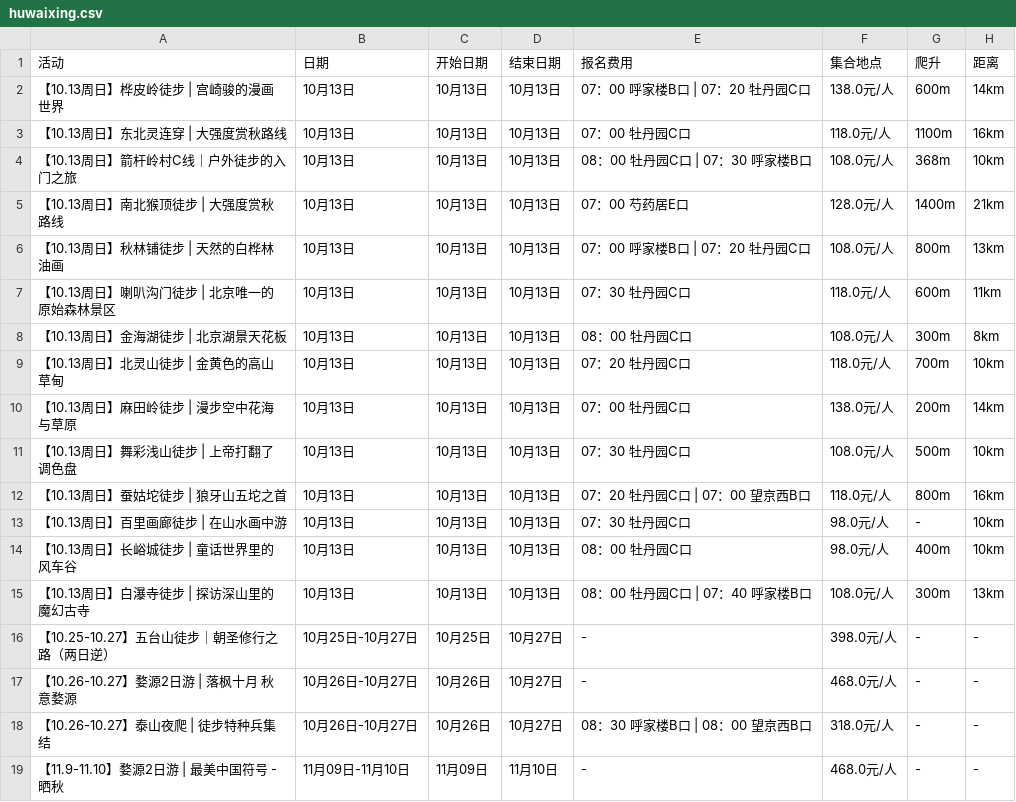
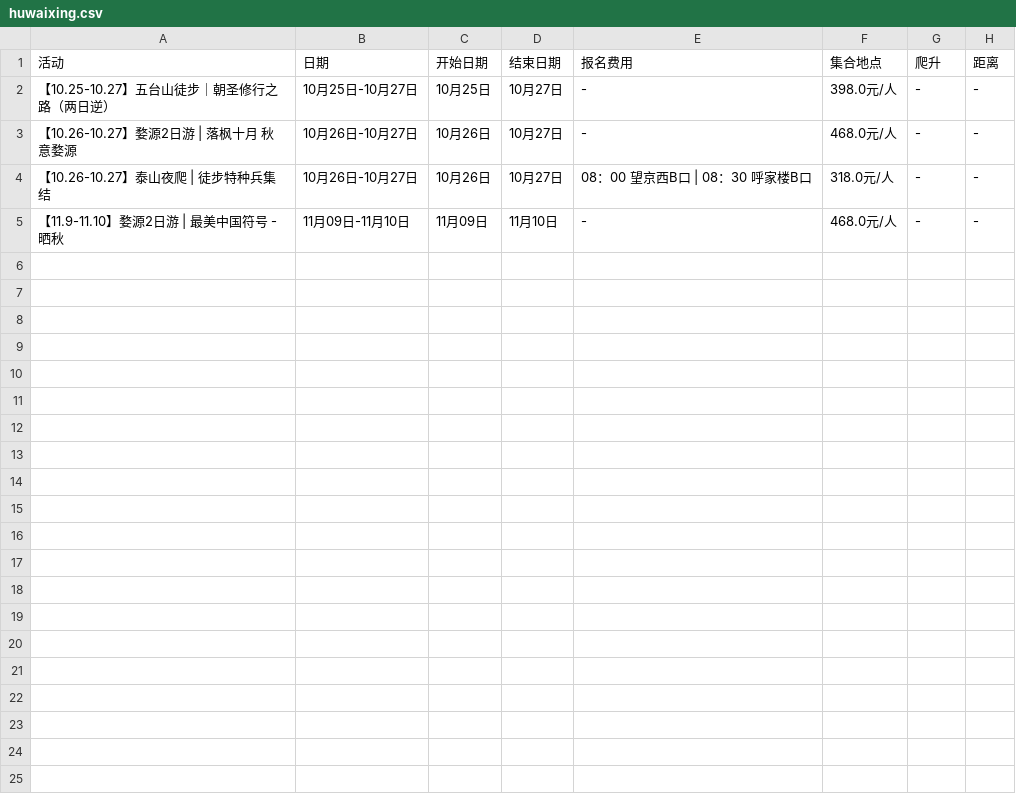
Before and after one commit to 10kshuaizhang/beijing-hiking, a CSV file: results/huwaixing.csv, drawn as a sheet; removed rows and columns are numbered as before the commit, all else as after; the diff names each change by its address in the sheet, - before the commit and + after, or states it on an @@ line.

```diff
--- a/results/huwaixing.csv
+++ b/results/huwaixing.csv
-row 2: 【10.13周日】桦皮岭徒步 | 宫崎骏的漫画世界 | 10月13日 | 10月13日 | 10月13日 | 07：00 呼家楼B口 | 07：20 牡丹园C口 | 138.0元/人 | 600m | 14km
-row 3: 【10.13周日】东北灵连穿 | 大强度赏秋路线 | 10月13日 | 10月13日 | 10月13日 | 07：00 牡丹园C口 | 118.0元/人 | 1100m | 16km
-row 4: 【10.13周日】箭杆岭村C线｜户外徒步的入门之旅 | 10月13日 | 10月13日 | 10月13日 | 08：00 牡丹园C口 | 07：30 呼家楼B口 | 108.0元/人 | 368m | 10km
-row 5: 【10.13周日】南北猴顶徒步 | 大强度赏秋路线 | 10月13日 | 10月13日 | 10月13日 | 07：00 芍药居E口 | 128.0元/人 | 1400m | 21km
-row 6: 【10.13周日】秋林铺徒步 | 天然的白桦林油画 | 10月13日 | 10月13日 | 10月13日 | 07：00 呼家楼B口 | 07：20 牡丹园C口 | 108.0元/人 | 800m | 13km
-row 7: 【10.13周日】喇叭沟门徒步 | 北京唯一的原始森林景区 | 10月13日 | 10月13日 | 10月13日 | 07：30 牡丹园C口 | 118.0元/人 | 600m | 11km
-row 8: 【10.13周日】金海湖徒步 | 北京湖景天花板 | 10月13日 | 10月13日 | 10月13日 | 08：00 牡丹园C口 | 108.0元/人 | 300m | 8km
-row 9: 【10.13周日】北灵山徒步 | 金黄色的高山草甸 | 10月13日 | 10月13日 | 10月13日 | 07：20 牡丹园C口 | 118.0元/人 | 700m | 10km
-row 10: 【10.13周日】麻田岭徒步 | 漫步空中花海与草原 | 10月13日 | 10月13日 | 10月13日 | 07：00 牡丹园C口 | 138.0元/人 | 200m | 14km
-row 11: 【10.13周日】舞彩浅山徒步 | 上帝打翻了调色盘 | 10月13日 | 10月13日 | 10月13日 | 07：30 牡丹园C口 | 108.0元/人 | 500m | 10km
-row 12: 【10.13周日】蚕姑坨徒步 | 狼牙山五坨之首 | 10月13日 | 10月13日 | 10月13日 | 07：20 牡丹园C口 | 07：00 望京西B口 | 118.0元/人 | 800m | 16km
-row 13: 【10.13周日】百里画廊徒步 | 在山水画中游 | 10月13日 | 10月13日 | 10月13日 | 07：30 牡丹园C口 | 98.0元/人 | - | 10km
-row 14: 【10.13周日】长峪城徒步 | 童话世界里的风车谷 | 10月13日 | 10月13日 | 10月13日 | 08：00 牡丹园C口 | 98.0元/人 | 400m | 10km
-row 15: 【10.13周日】白瀑寺徒步 | 探访深山里的魔幻古寺 | 10月13日 | 10月13日 | 10月13日 | 08：00 牡丹园C口 | 07：40 呼家楼B口 | 108.0元/人 | 300m | 13km
-E4 (报名费用): 08：30 呼家楼B口 | 08：00 望京西B口
+E4 (报名费用): 08：00 望京西B口 | 08：30 呼家楼B口
```
Also changed, not shown: results/beilv.csv, results/ep.csv, 18 other files.
